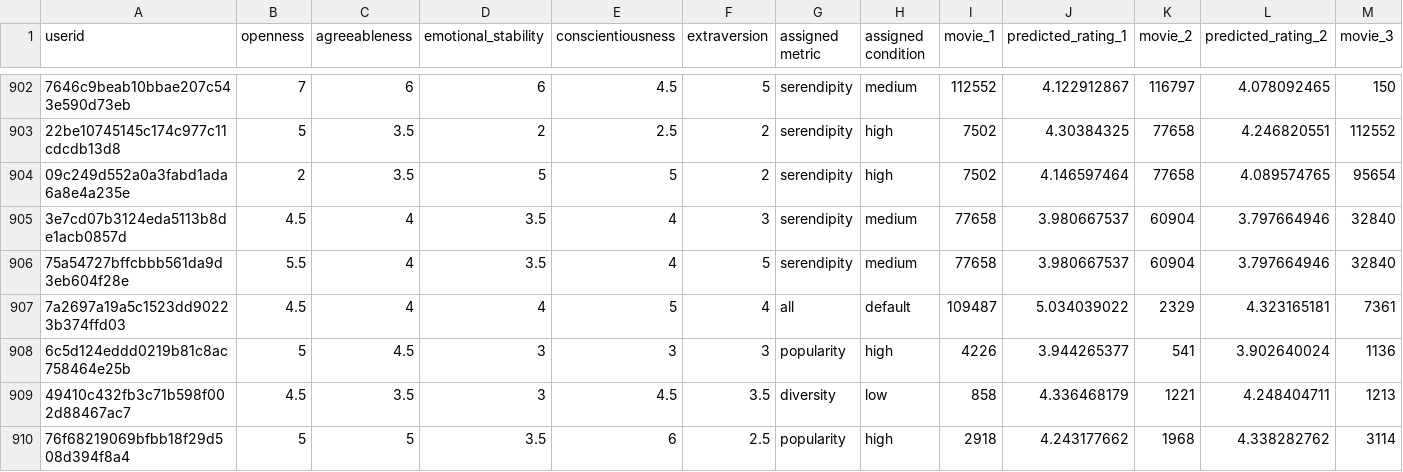
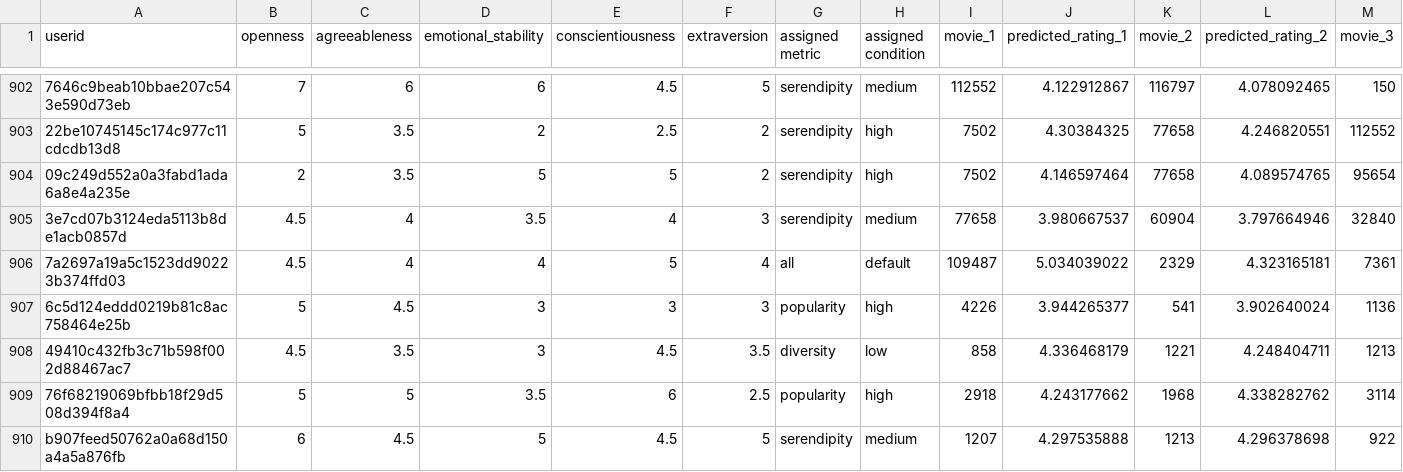
Before and after one commit to UCL-COMP0022-2022-Project-2/MovieDB, a CSV file: csv/moviedb_personality.csv, drawn as a sheet; only a part is shown, gaps mark what is left out; the shorter side is filled out with more unchanged rows; rows hold the shown columns only; the diff names each change by its address in the sheet, - before the commit and + after, or states it on an @@ line.

```diff
--- a/csv/moviedb_personality.csv
+++ b/csv/moviedb_personality.csv
-row 906: 75a54727bffcbbb561da9d3eb604f28e | 5.5 | 4 | 3.5 | 4 | 5 | serendipity | medium | 77658 | 3.980667537 | 60904 | 3.797664946 | 32840
```
Also changed, not shown: 2 other files.
